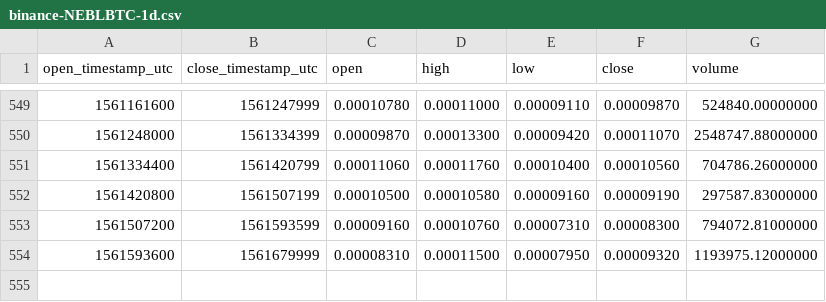
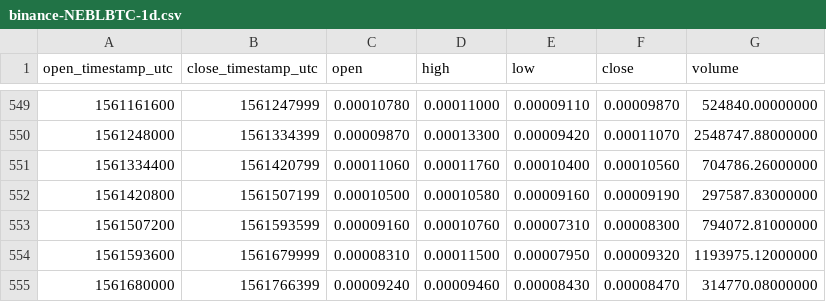
Before and after one commit to cryptobigbro/binance-NEBLBTC, a CSV file: binance-NEBLBTC-1d.csv, drawn as a sheet; only a part is shown, gaps mark what is left out.

Commit message:
Update OHLCV data.

```diff
--- a/binance-NEBLBTC-1d.csv
+++ b/binance-NEBLBTC-1d.csv
@@ -554 +554,2 @@ open_timestamp_utc,close_timestamp_utc,open,high,low,close,volume
 1561593600,1561679999,0.00008310,0.00011500,0.00007950,0.00009320,1193975.12000000
+1561680000,1561766399,0.00009240,0.00009460,0.00008430,0.00008470,314770.08000000
```
Also changed, not shown: 1 other file.
